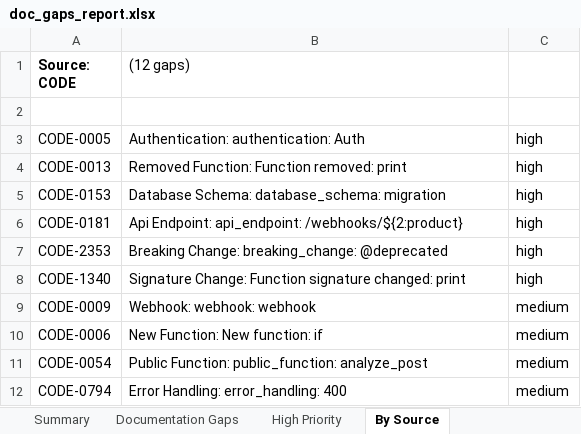
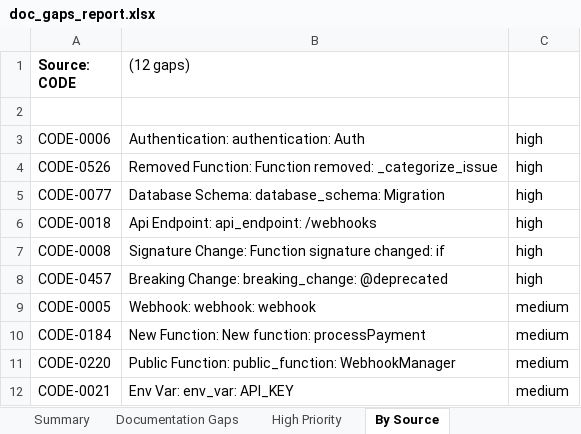
Before and after one commit to YevheniiaDolska/automated-docs-pipeline, an Excel workbook: reports/doc_gaps_report.xlsx, sheet By Source, drawn as a sheet; values as stored, in another font and other column widths than the file's, no borders; removed rows and columns are numbered as before the commit, all else as after; the diff names each change by its address in the sheet, - before the commit and + after, or states it on an @@ line.

```diff
--- a/reports/doc_gaps_report.xlsx (sheet By Source)
+++ b/reports/doc_gaps_report.xlsx (sheet By Source)
-A3 (Source: CODE): CODE-0005
+A3 (Source: CODE): CODE-0006
-A4 (Source: CODE): CODE-0013
+A4 (Source: CODE): CODE-0526
-B4 ((12 gaps)): …Function removed: print
+B4 ((12 gaps)): …Function removed: _categorize_issue
-A5 (Source: CODE): CODE-0153
+A5 (Source: CODE): CODE-0077
-B5 ((12 gaps)): Database Schema: database_schema: migration
+B5 ((12 gaps)): Database Schema: database_schema: Migration
-A6 (Source: CODE): CODE-0181
+A6 (Source: CODE): CODE-0018
-B6 ((12 gaps)): Api Endpoint: api_endpoint: /webhooks/${2:product}
+B6 ((12 gaps)): Api Endpoint: api_endpoint: /webhooks
+row 7: CODE-0008 | Signature Change: Function signature changed: if | high
-A8 (Source: CODE): CODE-2353
+A8 (Source: CODE): CODE-0457
-row 8: CODE-1340 | Signature Change: Function signature changed: print | high
-A9 (Source: CODE): CODE-0009
+A9 (Source: CODE): CODE-0005
-A10 (Source: CODE): CODE-0006
+A10 (Source: CODE): CODE-0184
-B10 ((12 gaps)): New Function: New function: if
+B10 ((12 gaps)): New Function: New function: processPayment
-A11 (Source: CODE): CODE-0054
+A11 (Source: CODE): CODE-0220
-B11 ((12 gaps)): …Function: public_function: analyze_post
+B11 ((12 gaps)): …Function: public_function: WebhookManager
-row 12: CODE-0794 | Error Handling: error_handling: 400 | medium
+row 12: CODE-0021 | Env Var: env_var: API_KEY | medium
```
Also changed, not shown: sheet Documentation Gaps, sheet High Priority, sheet Summary, 50 other files.
